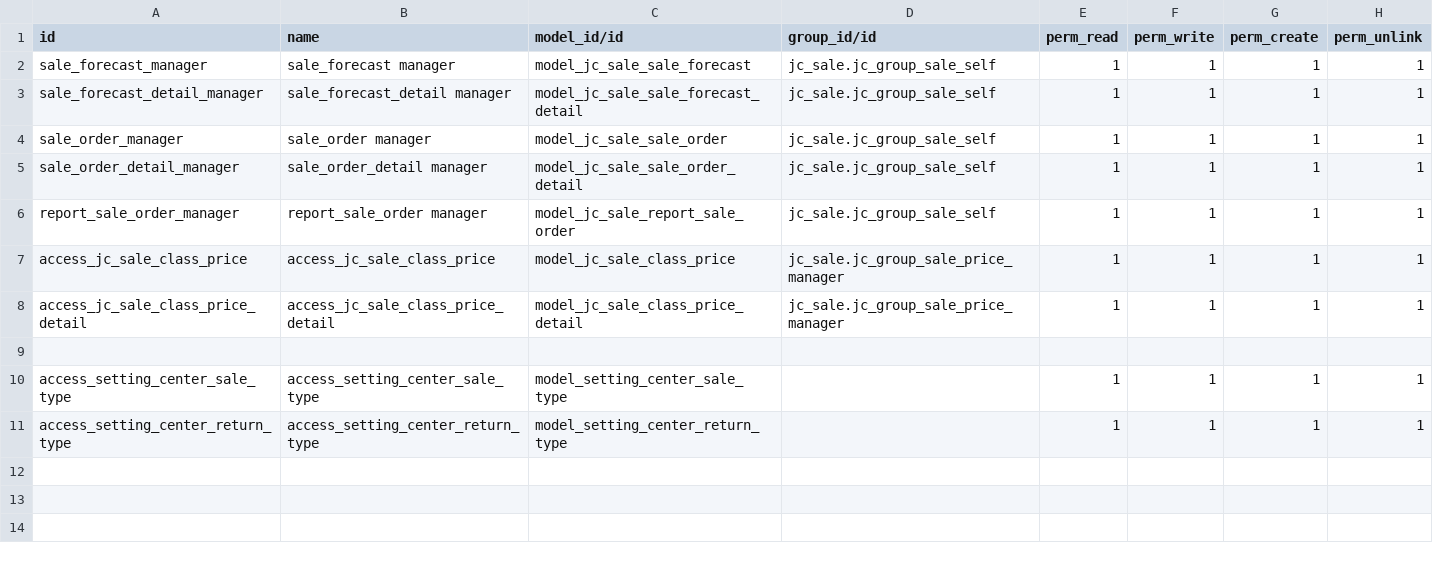
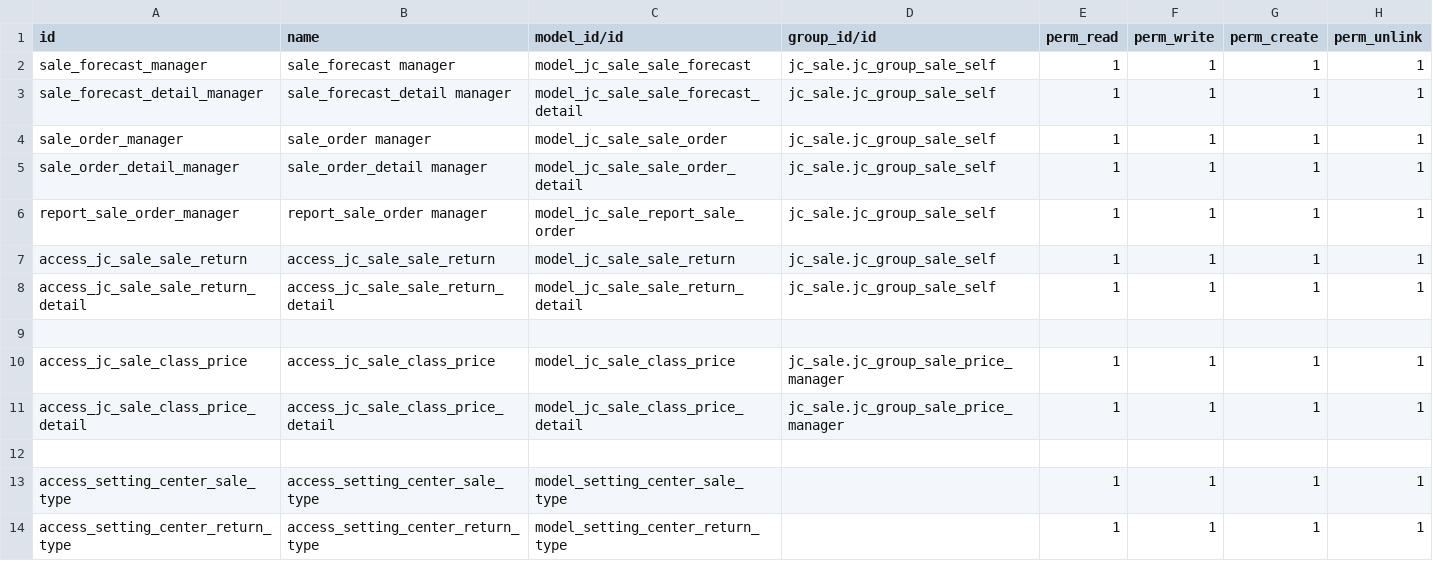
Before and after one commit to Eric2015-8/studyDemo, a CSV file: jc_sale/security/ir.model.access.csv, drawn as a sheet.

Commit message:
销售退单，受权限控制

```diff
--- a/jc_sale/security/ir.model.access.csv
+++ b/jc_sale/security/ir.model.access.csv
@@ -6,2 +6,5 @@ sale_order_detail_manager,sale_order_detail manager,model_jc_sale_sale_order_det
 report_sale_order_manager,report_sale_order manager,model_jc_sale_report_sale_order,jc_sale.jc_group_sale_self,1,1,1,1
+access_jc_sale_sale_return,access_jc_sale_sale_return,model_jc_sale_sale_return,jc_sale.jc_group_sale_self,1,1,1,1
+access_jc_sale_sale_return_detail,access_jc_sale_sale_return_detail,model_jc_sale_sale_return_detail,jc_sale.jc_group_sale_self,1,1,1,1
+
 access_jc_sale_class_price,access_jc_sale_class_price,model_jc_sale_class_price,jc_sale.jc_group_sale_price_manager,1,1,1,1
```
